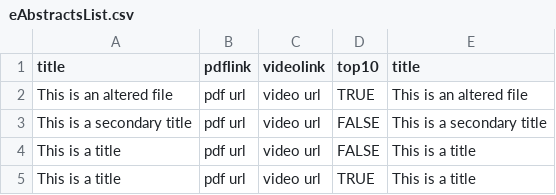
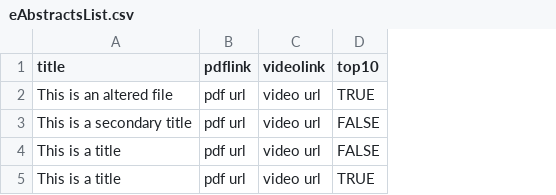
Before and after one commit to ACC-Style/Virtual_Constructor, a CSV file: _data/eAbstractsList.csv, drawn as a sheet; the diff names each change by its address in the sheet, - before the commit and + after, or states it on an @@ line.

Commit message:
ONC update

```diff
--- a/_data/eAbstractsList.csv
+++ b/_data/eAbstractsList.csv
-column E (title), rows 2-5: This is an altered file | This is a secondary title | This is a title | This is a title
```
